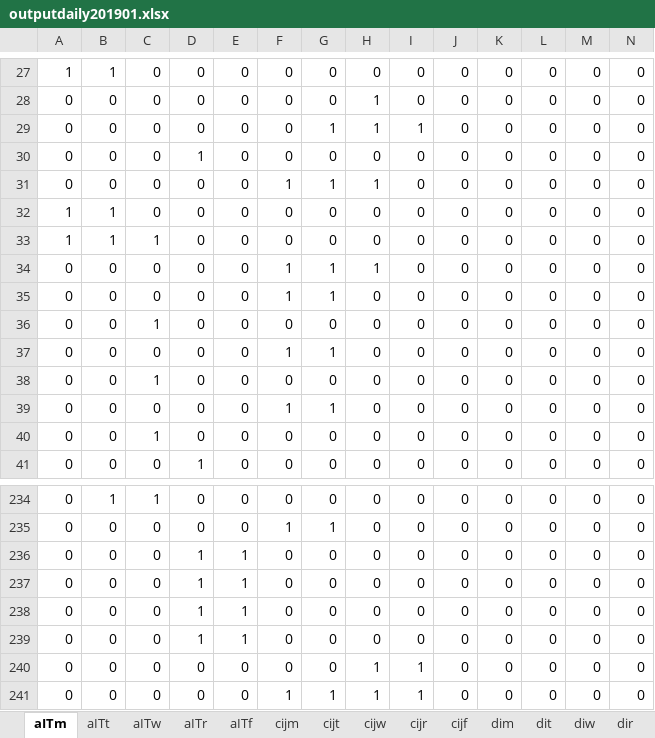
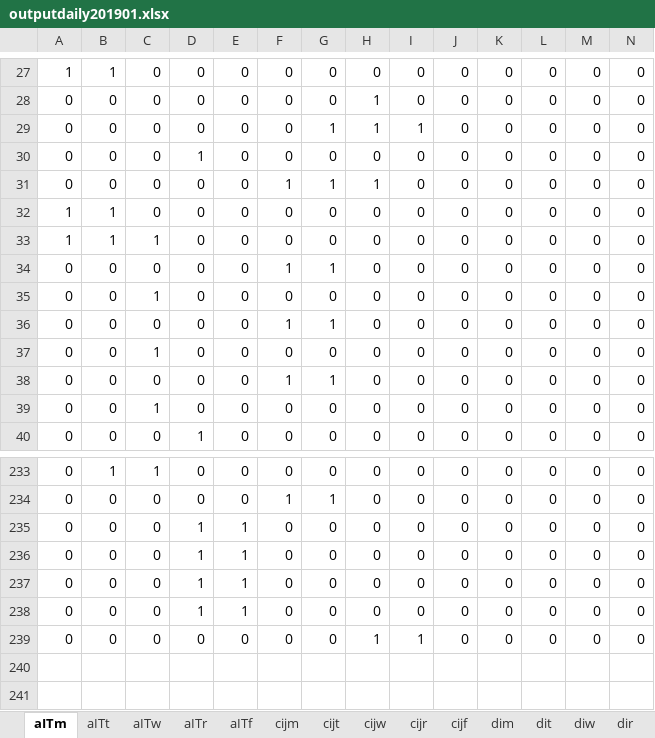
Before and after one commit to meldaaktepe/inputBot, an Excel workbook: Output/outputdaily201901.xlsx, sheet aITm, drawn as a sheet; only a part is shown, gaps mark what is left out; values as stored, in another font and other column widths than the file's, no borders; rows hold the shown columns only; the diff names each change by its address in the sheet, - before the commit and + after, or states it on an @@ line.

```diff
--- a/Output/outputdaily201901.xlsx (sheet aITm)
+++ b/Output/outputdaily201901.xlsx (sheet aITm)
-row 34: 0 | 0 | 0 | 0 | 0 | 1 | 1 | 1 | 0 | 0 | 0 | 0 | 0 | 0
-row 241: 0 | 0 | 0 | 0 | 0 | 1 | 1 | 1 | 1 | 0 | 0 | 0 | 0 | 0
```
Also changed, not shown: sheet cijm, sheet cijw, sheet cijr, sheet cijt, sheet cijf, sheet aITr, 8 more sheets, Data/dersler_20191108.xlsx, Data/derslik_20190410.xlsx, 9 other files.
